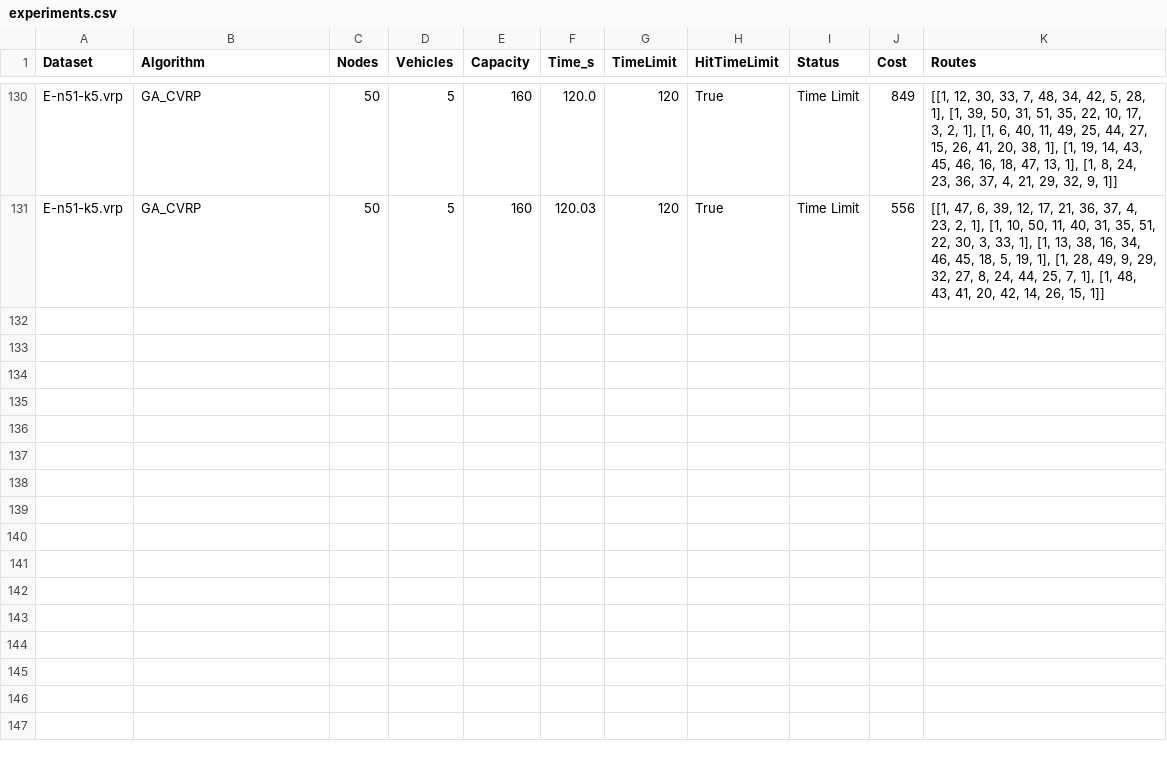
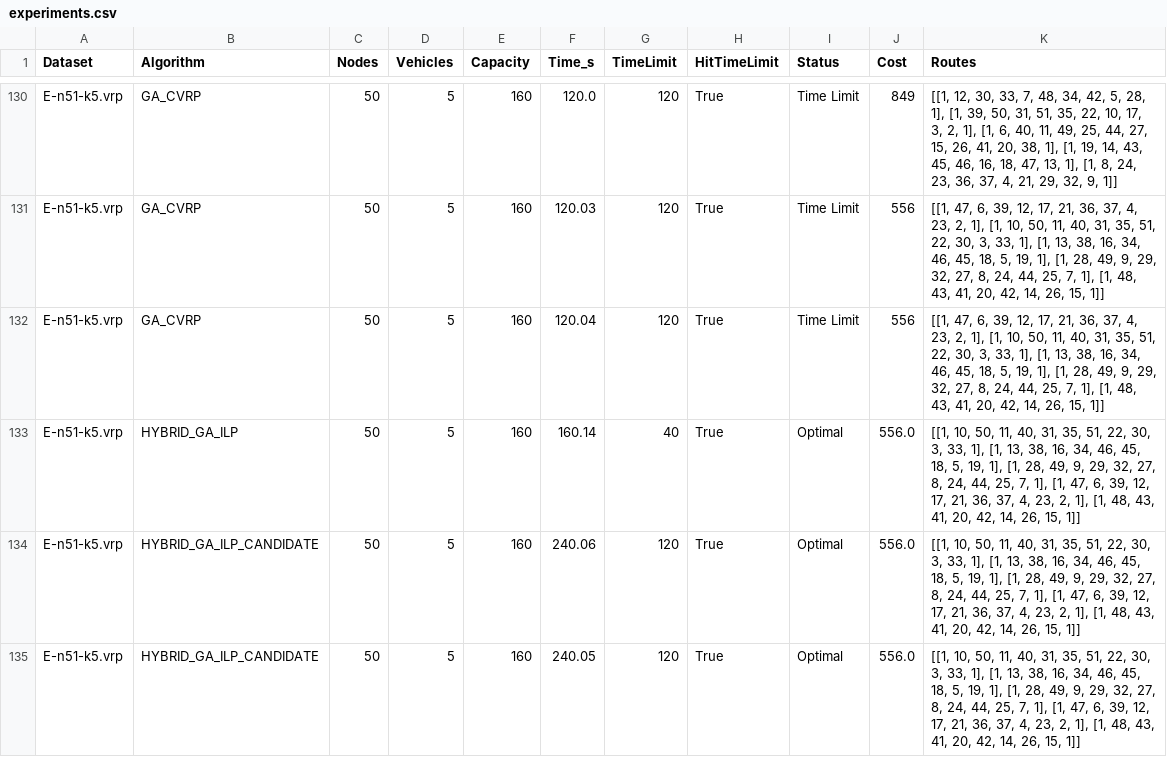
Before and after one commit to JakubRybak/Vehicle_Routing_Lp_Solver, a CSV file: results/experiments.csv, drawn as a sheet; only a part is shown, gaps mark what is left out.

Commit message:
new algorithm

```diff
--- a/results/experiments.csv
+++ b/results/experiments.csv
@@ -131 +131,5 @@ E-n51-k5.vrp,GA_CVRP,50,5,160,120.0,120,True,Time Limit,849,"[[1, 12, 30, 33, 7,
 E-n51-k5.vrp,GA_CVRP,50,5,160,120.03,120,True,Time Limit,556,"[[1, 47, 6, 39, 12, 17, 21, 36, 37, 4, 23, 2, 1], [1, 10, 50, 11, 40, 31, 35, 51, 22, 30, 3, 33, 1], [1, 13, 38, 16, 34, 46, 45, 18, 5, 19, 1], [1, 28, 49, 9, 29, 32, 27, 8, 24, 44, 25, 7, 1], [1, 48, 43, 41, 20, 42, 14, 26, 15, 1]]"
+E-n51-k5.vrp,GA_CVRP,50,5,160,120.04,120,True,Time Limit,556,"[[1, 47, 6, 39, 12, 17, 21, 36, 37, 4, 23, 2, 1], [1, 10, 50, 11, 40, 31, 35, 51, 22, 30, 3, 33, 1], [1, 13, 38, 16, 34, 46, 45, 18, 5, 19, 1], [1, 28, 49, 9, 29, 32, 27, 8, 24, 44, 25, 7, 1], [1, 48, 43, 41, 20, 42, 14, 26, 15, 1]]"
+E-n51-k5.vrp,HYBRID_GA_ILP,50,5,160,160.14,40,True,Optimal,556.0,"[[1, 10, 50, 11, 40, 31, 35, 51, 22, 30, 3, 33, 1], [1, 13, 38, 16, 34, 46, 45, 18, 5, 19, 1], [1, 28, 49, 9, 29, 32, 27, 8, 24, 44, 25, 7, 1], [1, 47, 6, 39, 12, 17, 21, 36, 37, 4, 23, 2, 1], [1, 48, 43, 41, 20, 42, 14, 26, 15, 1]]"
+E-n51-k5.vrp,HYBRID_GA_ILP_CANDIDATE,50,5,160,240.06,120,True,Optimal,556.0,"[[1, 10, 50, 11, 40, 31, 35, 51, 22, 30, 3, 33, 1], [1, 13, 38, 16, 34, 46, 45, 18, 5, 19, 1], [1, 28, 49, 9, 29, 32, 27, 8, 24, 44, 25, 7, 1], [1, 47, 6, 39, 12, 17, 21, 36, 37, 4, 23, 2, 1], [1, 48, 43, 41, 20, 42, 14, 26, 15, 1]]"
+E-n51-k5.vrp,HYBRID_GA_ILP_CANDIDATE,50,5,160,240.05,120,True,Optimal,556.0,"[[1, 10, 50, 11, 40, 31, 35, 51, 22, 30, 3, 33, 1], [1, 13, 38, 16, 34, 46, 45, 18, 5, 19, 1], [1, 28, 49, 9, 29, 32, 27, 8, 24, 44, 25, 7, 1], [1, 47, 6, 39, 12, 17, 21, 36, 37, 4, 23, 2, 1], [1, 48, 43, 41, 20, 42, 14, 26, 15, 1]]"
```
Also changed, not shown: 2 other files.
